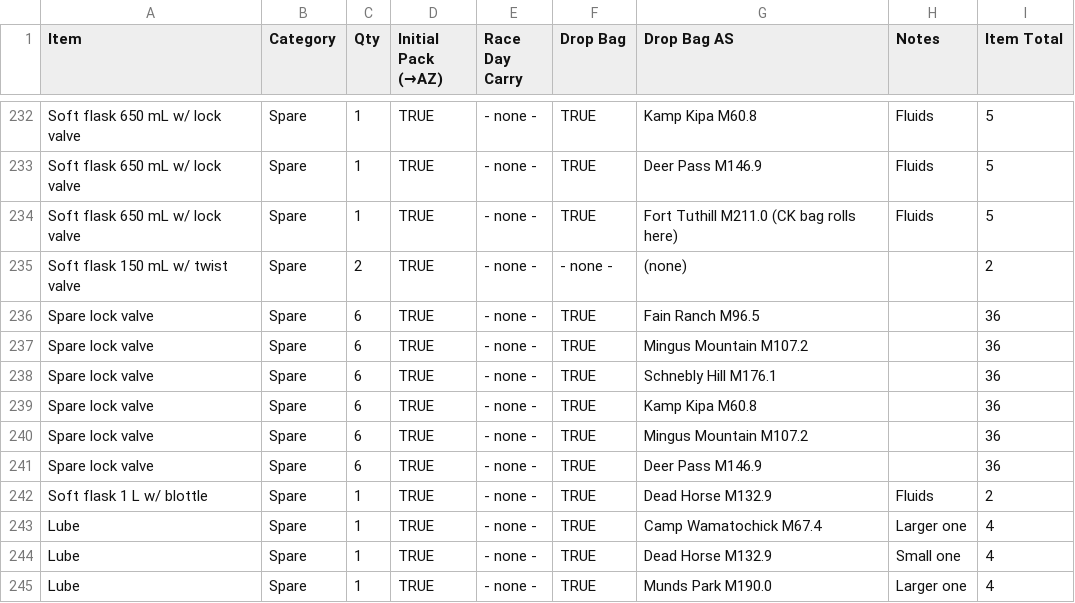
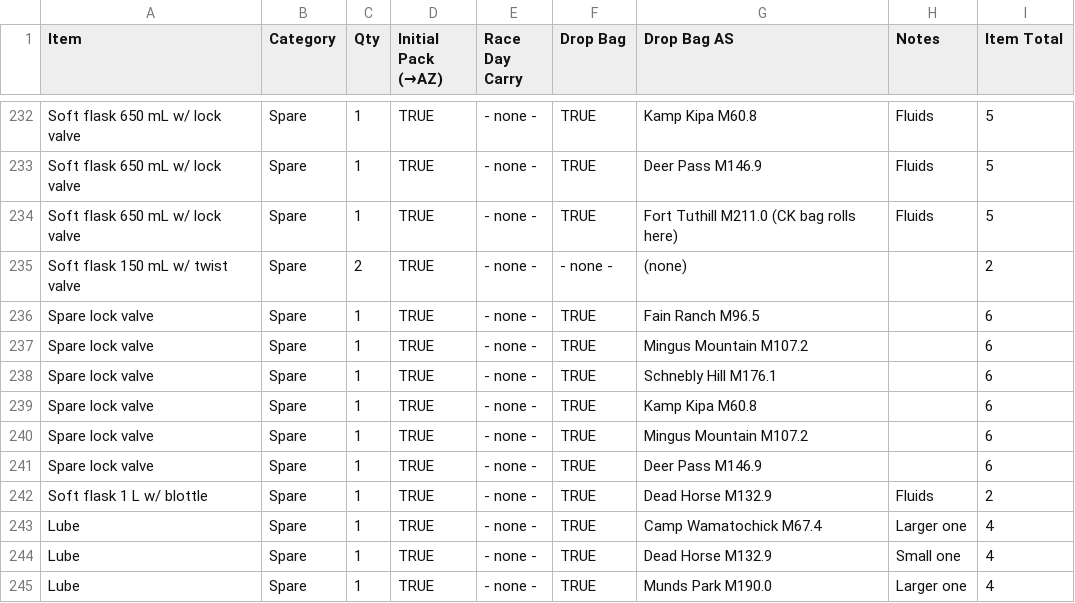
Before and after one commit to jasonjgarcia24/coco-crew-cptn, a CSV file: phone/gear-checklist.csv, drawn as a sheet; only a part is shown, gaps mark what is left out.

Commit message:
chore: refresh gear data — Spare lock valve qty 6 → 1
Re-pulled the Gear Checklist tab. Five AS bags had their Spare lock
valve qty reduced from 6 to 1 (Deer Pass, Fain Ranch, Kamp Kipa, Mingus,
Schnebly). No items added or removed; total remains 185.

```diff
--- a/phone/gear-checklist.csv
+++ b/phone/gear-checklist.csv
@@ -235,8 +235,8 @@ Soft flask 650 mL w/ lock valve,Spare,1,TRUE,- none -,TRUE,Fort Tuthill M211.0 (
 Soft flask 150 mL w/ twist valve,Spare,2,TRUE,- none -,- none -,(none),,2
-Spare lock valve,Spare,6,TRUE,- none -,TRUE,Fain Ranch M96.5,,36
-Spare lock valve,Spare,6,TRUE,- none -,TRUE,Mingus Mountain M107.2,,36
-Spare lock valve,Spare,6,TRUE,- none -,TRUE,Schnebly Hill M176.1,,36
-Spare lock valve,Spare,6,TRUE,- none -,TRUE,Kamp Kipa M60.8,,36
-Spare lock valve,Spare,6,TRUE,- none -,TRUE,Mingus Mountain M107.2,,36
-Spare lock valve,Spare,6,TRUE,- none -,TRUE,Deer Pass M146.9,,36
+Spare lock valve,Spare,1,TRUE,- none -,TRUE,Fain Ranch M96.5,,6
+Spare lock valve,Spare,1,TRUE,- none -,TRUE,Mingus Mountain M107.2,,6
+Spare lock valve,Spare,1,TRUE,- none -,TRUE,Schnebly Hill M176.1,,6
+Spare lock valve,Spare,1,TRUE,- none -,TRUE,Kamp Kipa M60.8,,6
+Spare lock valve,Spare,1,TRUE,- none -,TRUE,Mingus Mountain M107.2,,6
+Spare lock valve,Spare,1,TRUE,- none -,TRUE,Deer Pass M146.9,,6
 Soft flask 1 L w/ blottle,Spare,1,TRUE,- none -,TRUE,Dead Horse M132.9,Fluids,2
```
Also changed, not shown: 1 other file.
